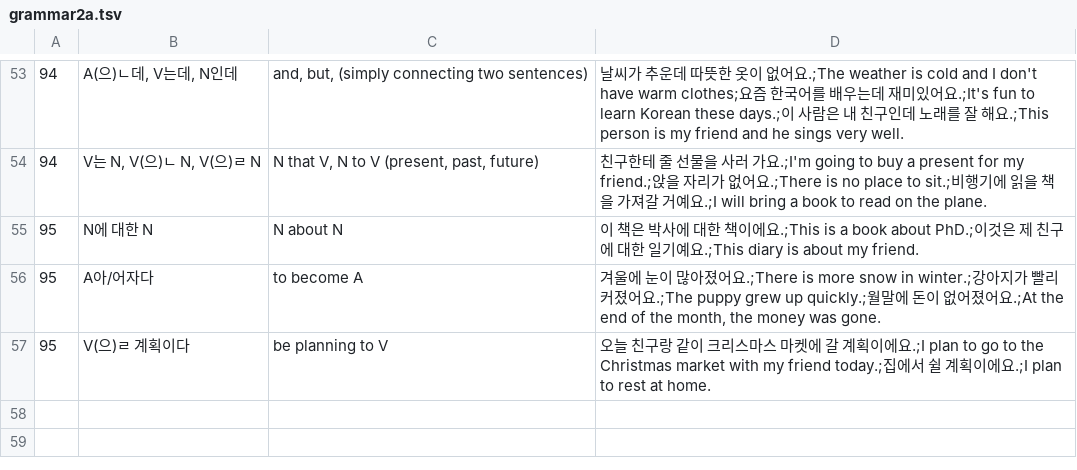
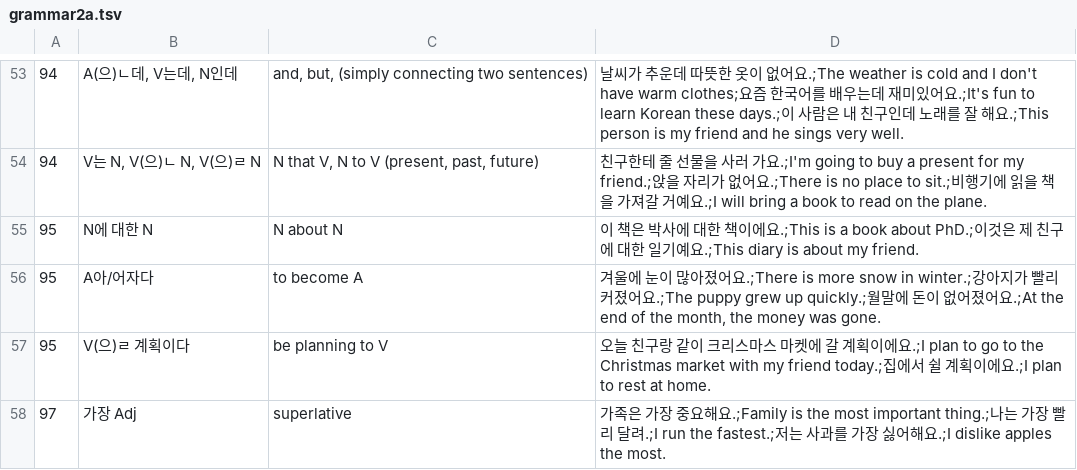
Before and after one commit to adrianderstroff/anki-korean, a TSV file: data/tsv/grammar2a.tsv, drawn as a sheet; only a part is shown, gaps mark what is left out.

```diff
--- a/data/tsv/grammar2a.tsv
+++ b/data/tsv/grammar2a.tsv
@@ -57 +57,2 @@
 95	V(으)ㄹ 계획이다	be planning to V	오늘 친구랑 같이 크리스마스 마켓에 갈 계획이에요.;I plan to go to the Christmas market with my friend today.;집에서 쉴 계획이에요.;I plan to rest at home.
+97	가장 Adj	superlative	가족은 가장 중요해요.;Family is the most important thing.;나는 가장 빨리 달려.;I run the fastest.;저는 사과를 가장 싫어해요.;I dislike apples the most.
```
Also changed, not shown: data/tsv/korean2a.tsv, 2 other files.
